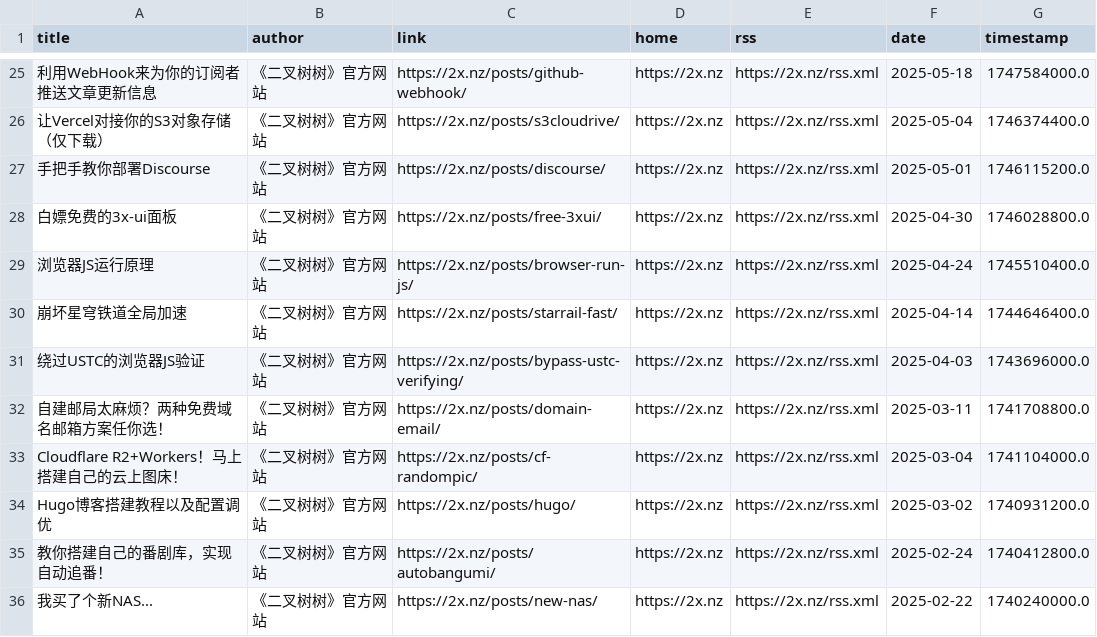
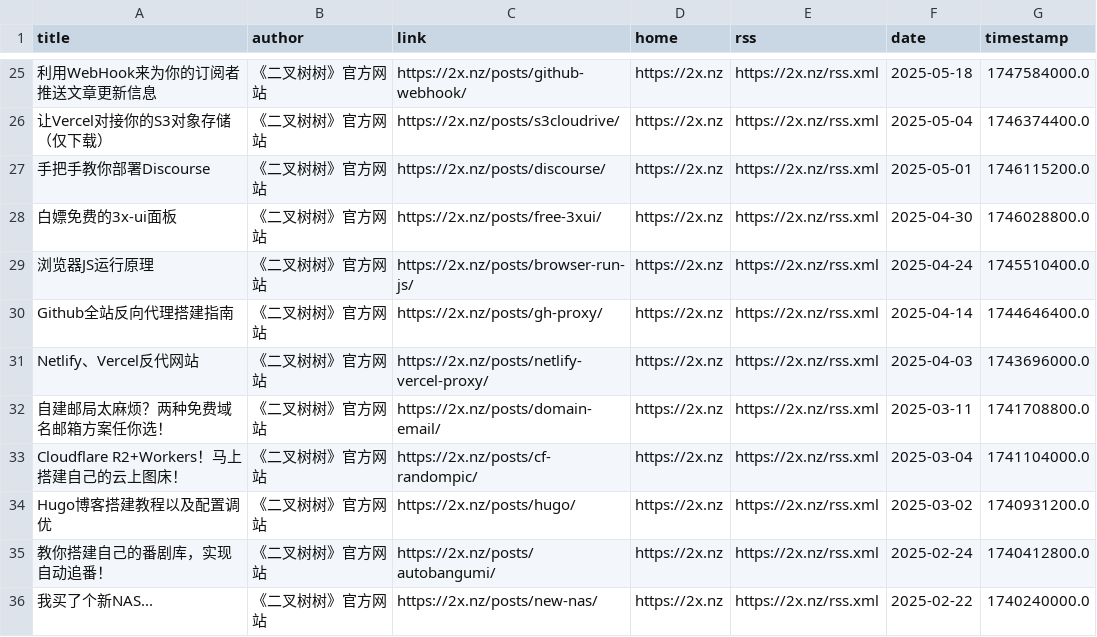
Before and after one commit to Moretti815/rssblog-source, a CSV file: user/2/all/3.csv, drawn as a sheet; only a part is shown, gaps mark what is left out; the diff names each change by its address in the sheet, - before the commit and + after, or states it on an @@ line.

```diff
--- a/user/2/all/3.csv
+++ b/user/2/all/3.csv
-A30 (title): 崩坏星穹铁道全局加速
+A30 (title): Github全站反向代理搭建指南
-C30 (link): https://2x.nz/posts/starrail-fast/
+C30 (link): https://2x.nz/posts/gh-proxy/
-A31 (title): 绕过USTC的浏览器JS验证
+A31 (title): Netlify、Vercel反代网站
-C31 (link): https://2x.nz/posts/bypass-ustc-verifying/
+C31 (link): https://2x.nz/posts/netlify-vercel-proxy/
```
Also changed, not shown: 14 other files.
